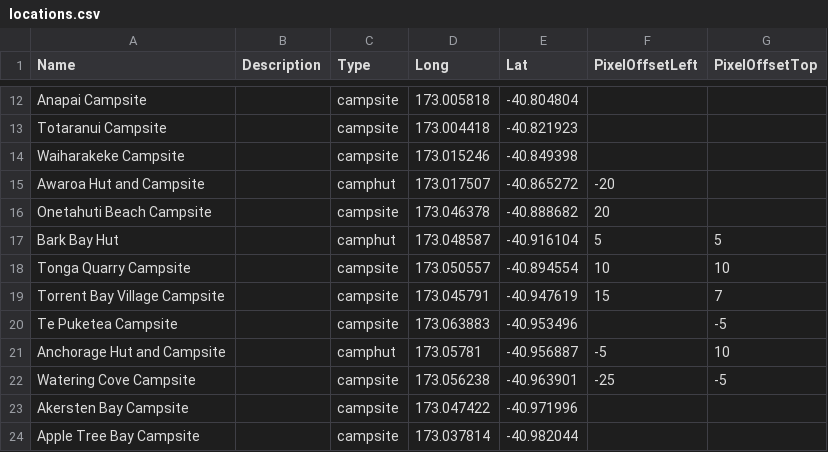
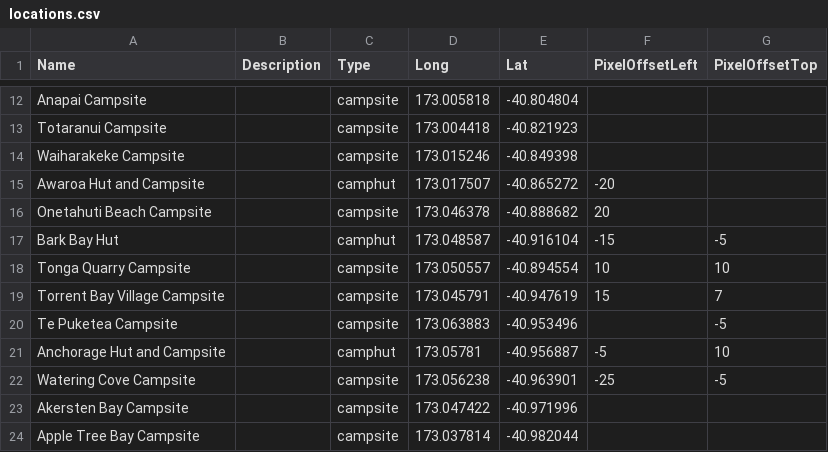
Before and after one commit to mtysoe/greatwalks-builder, a CSV file: walks/Abel Tasman Coast Track/locations.csv, drawn as a sheet; only a part is shown, gaps mark what is left out.

```diff
--- a/walks/Abel Tasman Coast Track/locations.csv
+++ b/walks/Abel Tasman Coast Track/locations.csv
@@ -16,3 +16,3 @@ Name,Description,Type,Long,Lat,PixelOffsetLeft,PixelOffsetTop
 "Onetahuti Beach Campsite","","campsite","173.046378","-40.888682","20"," "
-"Bark Bay Hut"," ","camphut","173.048587","-40.916104","5","5"
+"Bark Bay Hut"," ","camphut","173.048587","-40.916104","-15","-5"
 "Tonga Quarry Campsite"," ","campsite","173.050557","-40.894554","10","10"
```
Also changed, not shown: walks/poi.csv, 7 other files.
